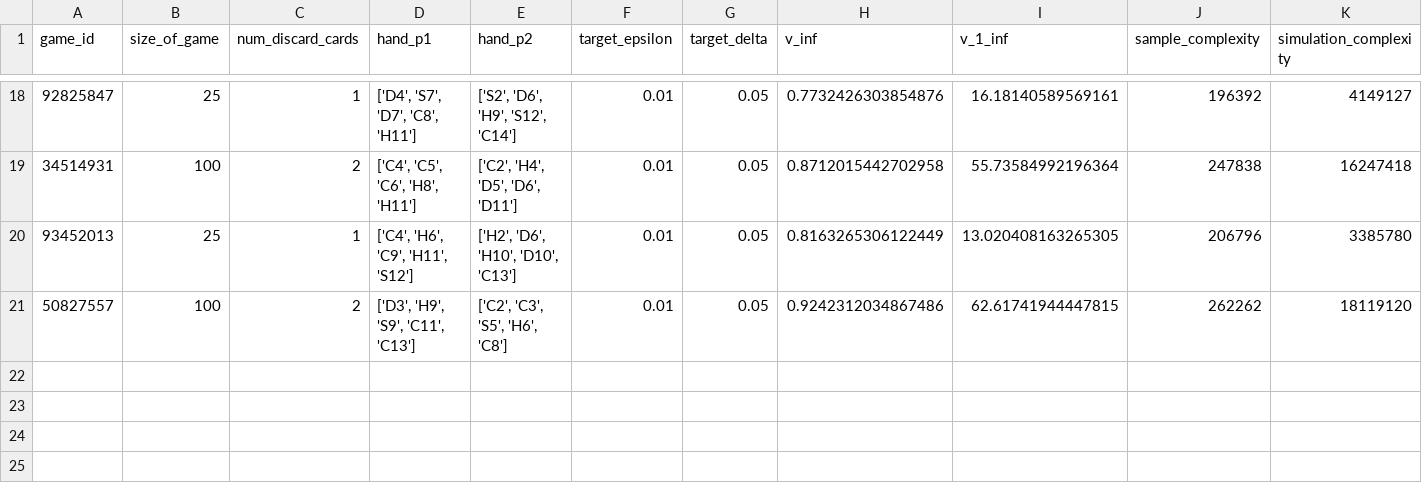
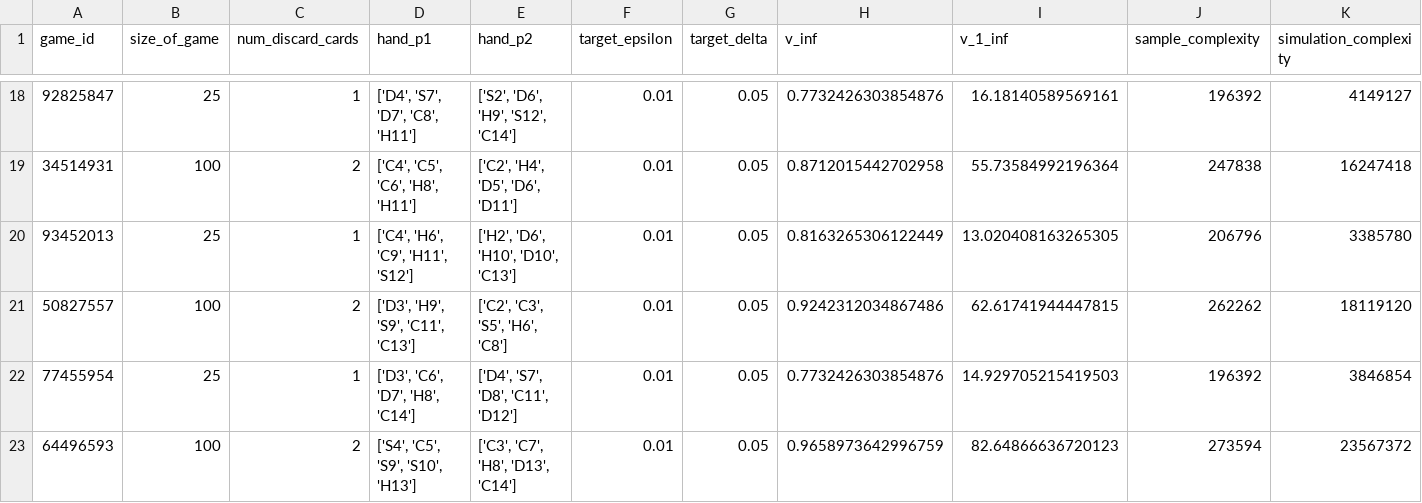
Before and after one commit to eareyan/poker, a CSV file: results/games.csv, drawn as a sheet; only a part is shown, gaps mark what is left out; the diff names each change by its address in the sheet, - before the commit and + after, or states it on an @@ line.

```diff
--- a/results/games.csv
+++ b/results/games.csv
+row 22: 77455954 | 25 | 1 | ['D3', 'C6', 'D7', 'H8', 'C14'] | ['D4', 'S7', 'D8', 'C11', 'D12'] | 0.01 | 0.05 | 0.7732426303854876 | 14.929705215419503 | 196392 | 3846854
+row 23: 64496593 | 100 | 2 | ['S4', 'C5', 'S9', 'S10', 'H13'] | ['C3', 'C7', 'H8', 'D13', 'C14'] | 0.01 | 0.05 | 0.9658973642996759 | 82.64866636720123 | 273594 | 23567372
```
Also changed, not shown: results/join.csv, results/psp_runs.csv, 4 other files.
